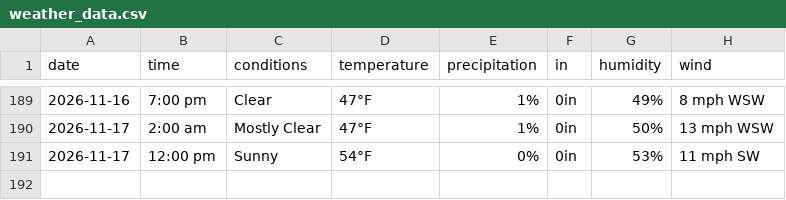
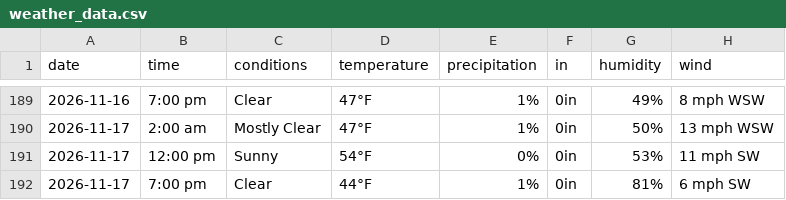
Before and after one commit to dpteddy/SDC-dashboard, a CSV file: data/weather_data.csv, drawn as a sheet; only a part is shown, gaps mark what is left out.

```diff
--- a/data/weather_data.csv
+++ b/data/weather_data.csv
@@ -191 +191,2 @@ date,time,conditions,temperature,precipitation,in,humidity,wind
 2026-11-17,12:00 pm,Sunny,54°F,0%,0in,53%,11 mph SW
+2026-11-17,7:00 pm,Clear,44°F,1%,0in,81%,6 mph SW
```
